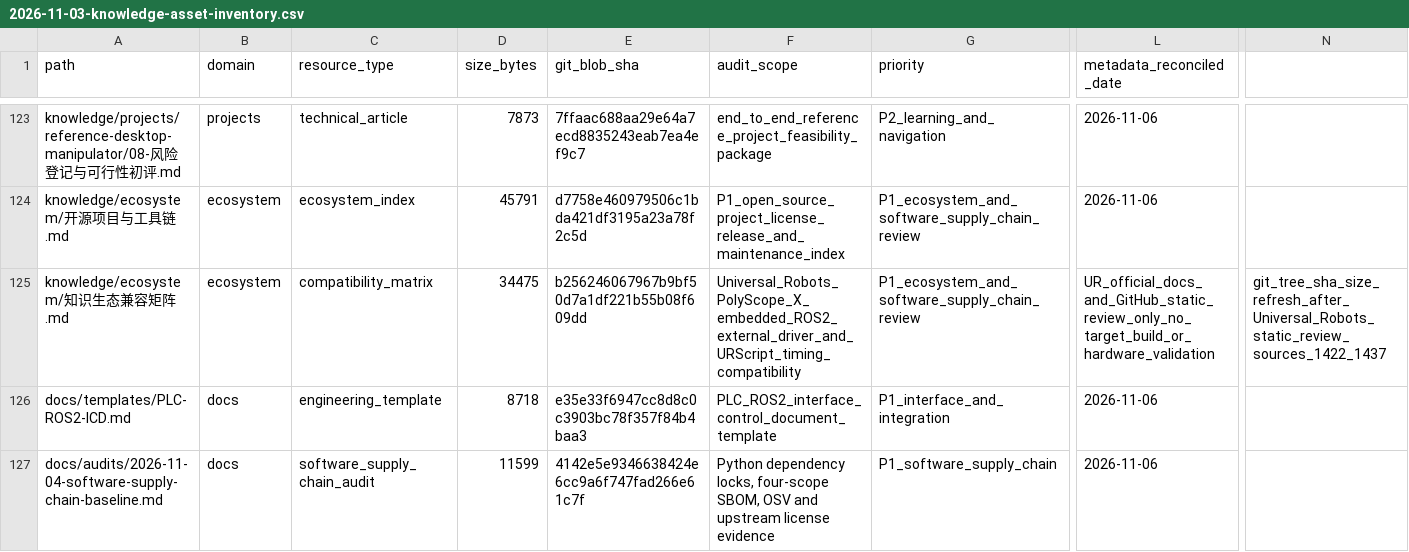
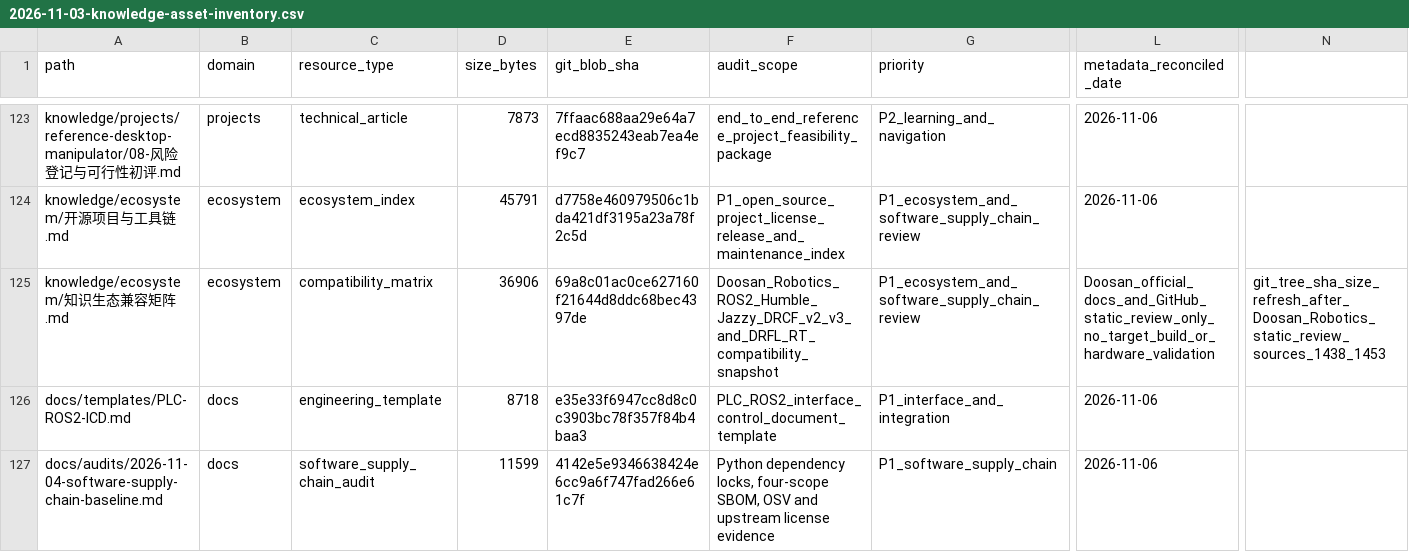
Before and after one commit to rexyll/robot_knowledgebasement, a CSV file: docs/audits/2026-11-03-knowledge-asset-inventory.csv, drawn as a sheet; only a part is shown, gaps mark what is left out; the diff covers the shown part only; the diff names each change by its address in the sheet, - before the commit and + after, or states it on an @@ line.

Commit message:
docs: reconcile Doosan Robotics audit asset inventory and metadata

```diff
--- a/docs/audits/2026-11-03-knowledge-asset-inventory.csv
+++ b/docs/audits/2026-11-03-knowledge-asset-inventory.csv
-D125 (size_bytes): 34475
+D125 (size_bytes): 36906
-E125 (git_blob_sha): b256246067967b9bf50d7a1df221b55b08f609dd
+E125 (git_blob_sha): 69a8c01ac0ce627160f21644d8ddc68bec4397de
-F125 (audit_scope): Universal_Robots_PolyScope_X_embedded_ROS2_external_driver_and_URScript_timing_compatibility
+F125 (audit_scope): Doosan_Robotics_ROS2_Humble_Jazzy_DRCF_v2_v3_and_DRFL_RT_compatibility_snapshot
-L125 (metadata_reconciled_date): UR_official_docs_and_GitHub_static_review_only_no_target_build_or_hardware_validation
+L125 (metadata_reconciled_date): Doosan_official_docs_and_GitHub_static_review_only_no_target_build_or_hardware_validation
-N125: git_tree_sha_size_refresh_after_Universal_Robots_static_review_sources_1422_1437
+N125: git_tree_sha_size_refresh_after_Doosan_Robotics_static_review_sources_1438_1453
```
Also changed, not shown: 1 added row and 37 edited cells elsewhere in this file.
